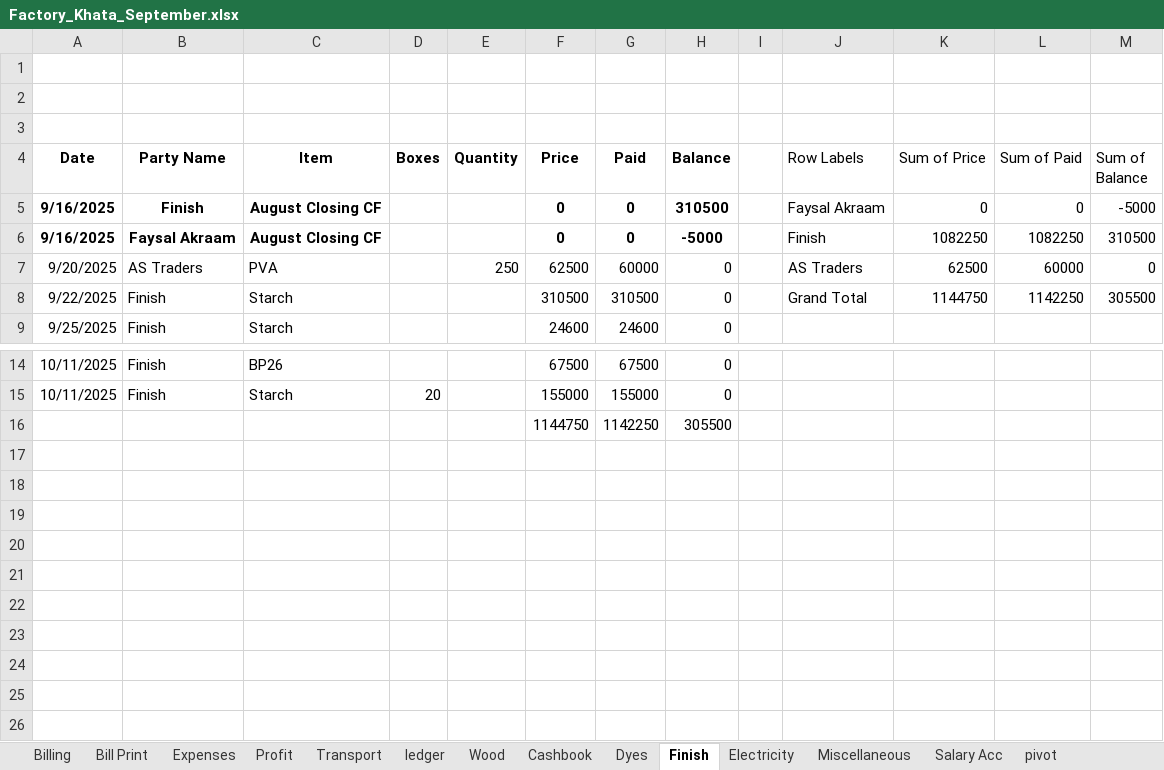
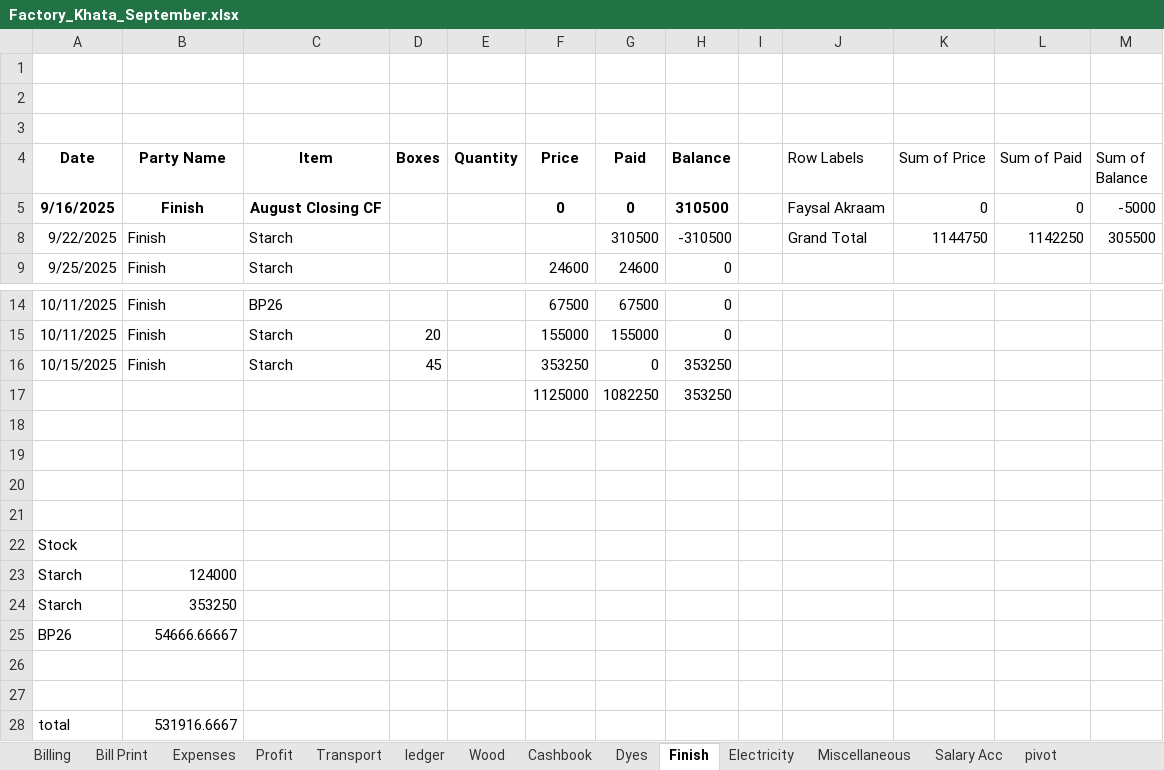
Before and after one commit to omerrazzaq4/AlHamd_Sept, an Excel workbook: Factory_Khata_September.xlsx, sheet Finish, drawn as a sheet; only a part is shown, gaps mark what is left out; values as stored, in another font and other column widths than the file's, no borders; charts and pictures and table styles not drawn; removed rows and columns are numbered as before the commit, all else as after; the diff names each change by its address in the sheet, - before the commit and + after, or states it on an @@ line.

```diff
--- a/Factory_Khata_September.xlsx (sheet Finish)
+++ b/Factory_Khata_September.xlsx (sheet Finish)
@@ row 6 hidden: 9/16/2025 | Faysal Akraam | August Closing CF |  |  | 0 | 0 | -5000 |  | Finish | 1082250 | 1082250 | 310500 @@
@@ row 7 hidden: 9/20/2025 | AS Traders | PVA |  | 250 | 62500 | 60000 | 0 |  | AS Traders | 62500 | 60000 | 0 @@
-F8 (Price): 310500
+F8 (Price): (empty)
-H8 (Balance): 0
+H8 (Balance): -310500
+row 16: 10/15/2025 | Finish | Starch | 45 |  | 353250 | 0 | 353250
+row 17:  |  |  |  |  | 1125000 | 1082250 | 353250
-row 18:  |  |  |  |  | 1144750 | 1142250 | 305500
+row 18: (empty)
+row 19: (empty)
+row 20: (empty)
+row 21: (empty)
+row 22: Stock
+row 23: Starch | 124000
+row 24: Starch | 353250
+row 25: BP26 | 54666.66667
+row 26: (empty)
+row 27: (empty)
+row 28: total | 531916.6667
```
Also changed, not shown: sheet Cashbook, sheet ledger, sheet Wood, sheet Dyes, sheet Expenses, sheet Bill Print, 4 more sheets, hidden cells, charts or pictures.
